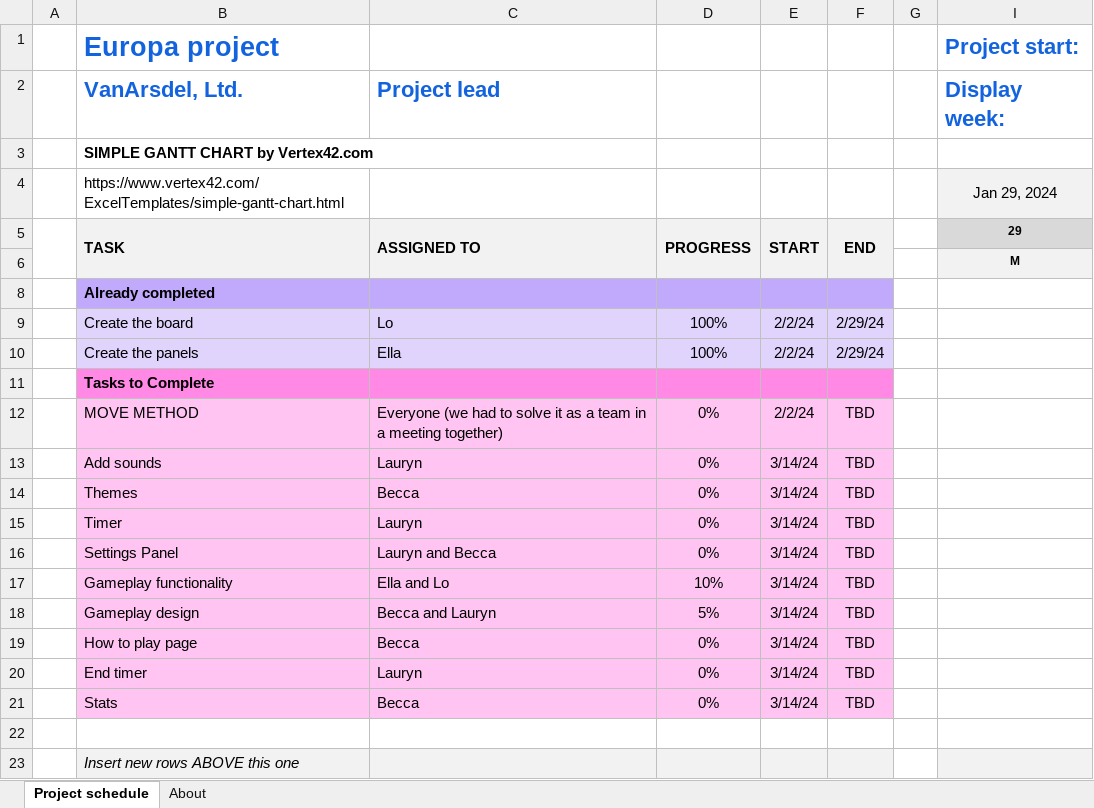
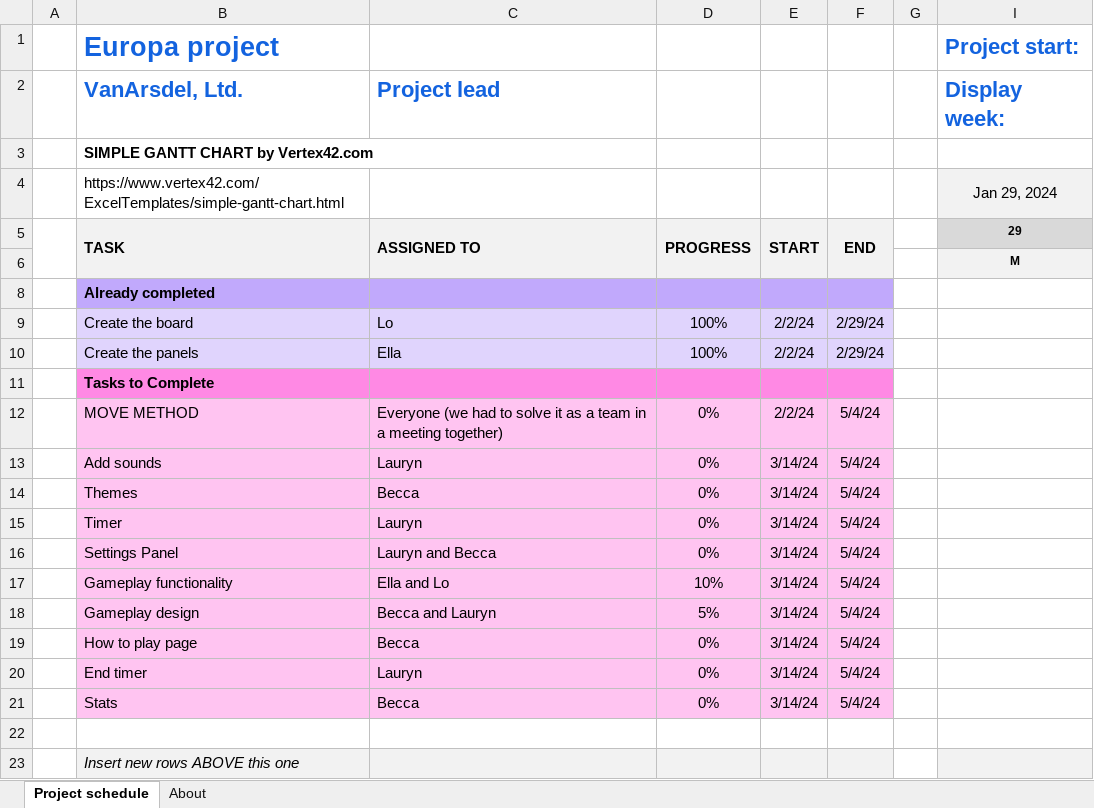
Before and after one commit to ellaander/Checkers, an Excel workbook: Milestone 04/CSC 225 - gantt chart.xlsx, sheet Project schedule, drawn as a sheet; only a part is shown; values as stored, in another font and other column widths than the file's, no borders; conditional formats not drawn; the diff names each change by its address in the sheet, - before the commit and + after, or states it on an @@ line.

Commit message:
Add files via upload

```diff
--- a/Milestone 04/CSC 225 - gantt chart.xlsx (sheet Project schedule)
+++ b/Milestone 04/CSC 225 - gantt chart.xlsx (sheet Project schedule)
-F12:F21: TBD
+F12:F21: 5/4/24
```
Also changed, not shown: hidden cells.
